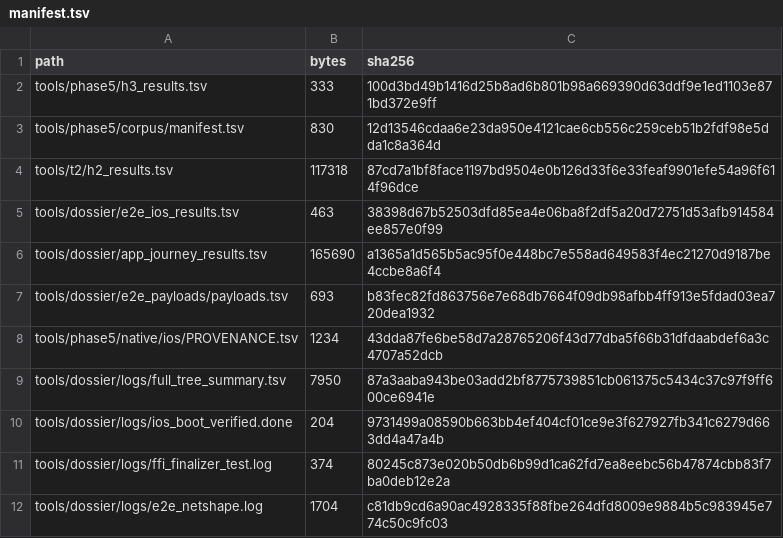
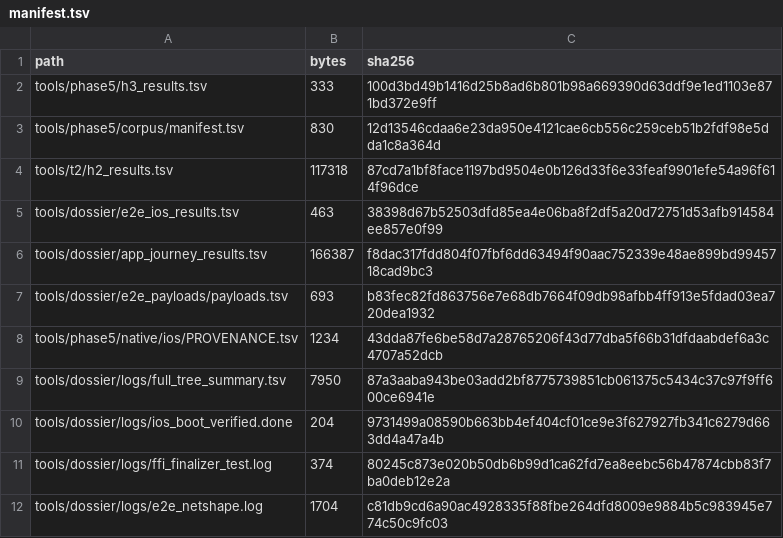
Before and after one commit to tlscodes/liveresilient, a TSV file: tools/dossier/manifest.tsv, drawn as a sheet; only a part is shown.

```diff
--- a/tools/dossier/manifest.tsv
+++ b/tools/dossier/manifest.tsv
@@ -5,3 +5,3 @@ tools/t2/h2_results.tsv	117318	87cd7a1bf8face1197bd9504e0b126d33f6e33feaf9901efe
 tools/dossier/e2e_ios_results.tsv	463	38398d67b52503dfd85ea4e06ba8f2df5a20d72751d53afb914584ee857e0f99
-tools/dossier/app_journey_results.tsv	165690	a1365a1d565b5ac95f0e448bc7e558ad649583f4ec21270d9187be4ccbe8a6f4
+tools/dossier/app_journey_results.tsv	166387	f8dac317fdd804f07fbf6dd63494f90aac752339e48ae899bd9945718cad9bc3
 tools/dossier/e2e_payloads/payloads.tsv	693	b83fec82fd863756e7e68db7664f09db98afbb4ff913e5fdad03ea720dea1932
```
Also changed, not shown: tools/dossier/app_journey_results.tsv, 3 other files.
